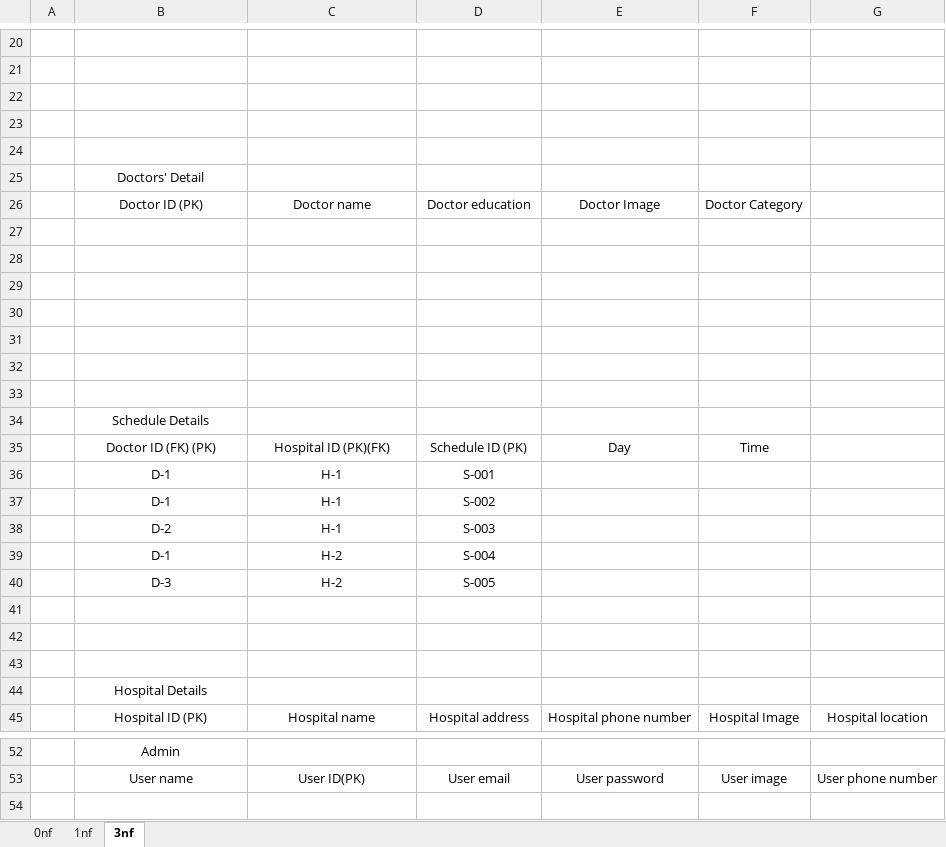
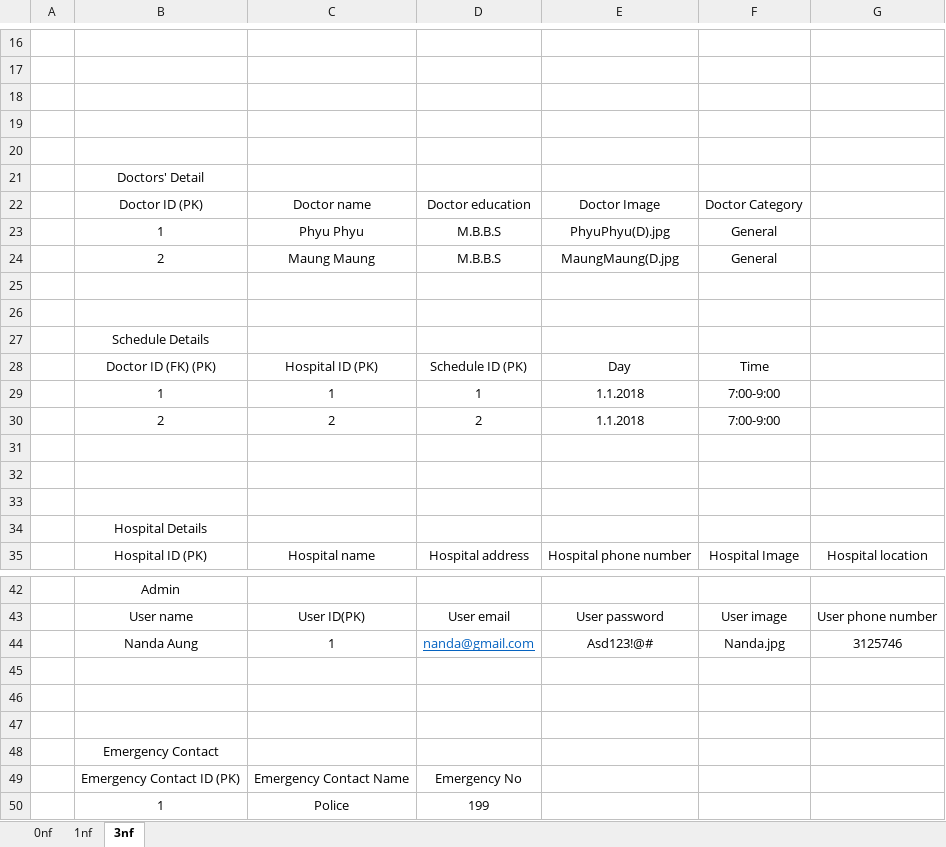
Before and after one commit to Tech-Hunters/Project-Management, an Excel workbook: ERD and Normalization/Nomalization.xlsx, sheet 3nf, drawn as a sheet; only a part is shown, gaps mark what is left out; values as stored, in another font and other column widths than the file's, no borders; removed rows and columns are numbered as before the commit, all else as after; the diff covers the shown part only; the diff names each change by its address in the sheet, - before the commit and + after, or states it on an @@ line.

```diff
--- a/ERD and Normalization/Nomalization.xlsx (sheet 3nf)
+++ b/ERD and Normalization/Nomalization.xlsx (sheet 3nf)
-row 23: (empty)
+row 23:  | 1 | Phyu Phyu | M.B.B.S | PhyuPhyu(D).jpg | General
-row 24: (empty)
+row 24:  | 2 | Maung Maung | M.B.B.S | MaungMaung(D.jpg | General
-row 29: (empty)
-row 30: (empty)
-row 31: (empty)
-C28: Hospital ID (PK)(FK)
+C28: Hospital ID (PK)
-row 36:  | D-1 | H-1 | S-001
-row 37:  | D-1 | H-1 | S-002
-row 38:  | D-2 | H-1 | S-003
-row 39:  | D-1 | H-2 | S-004
-row 40:  | D-3 | H-2 | S-005
+row 29:  | 1 | 1 | 1 | 1.1.2018 | 7:00-9:00
+row 30:  | 2 | 2 | 2 | 1.1.2018 | 7:00-9:00
+row 44:  | Nanda Aung | 1 | nanda@gmail.com | Asd123!@# | Nanda.jpg | 3125746
+row 45: (empty)
+row 46: (empty)
+row 47: (empty)
+row 48:  | Emergency Contact
+row 49:  | Emergency Contact ID (PK) | Emergency Contact Name | Emergency No
+row 50:  | 1 | Police | 199
```
Also changed, not shown: 1 added row, 5 removed rows and 21 edited cells elsewhere in this sheet, sheet 0nf, sheet 1nf, 3 other files.
